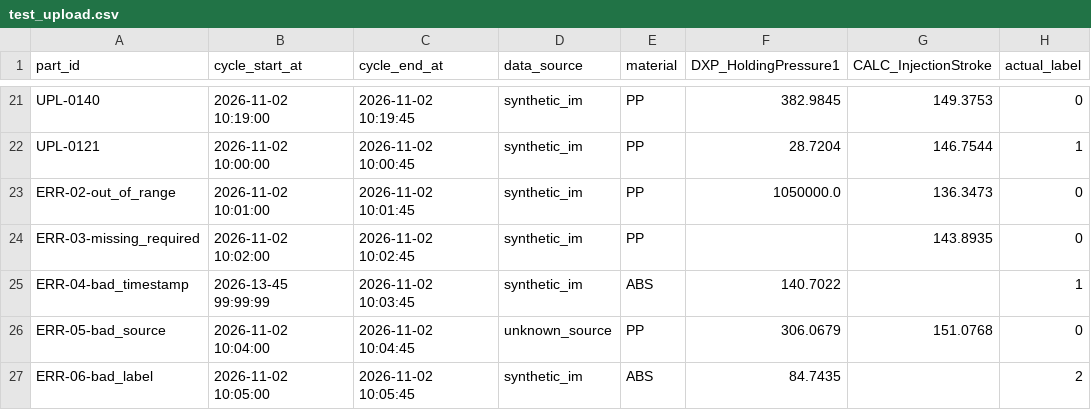
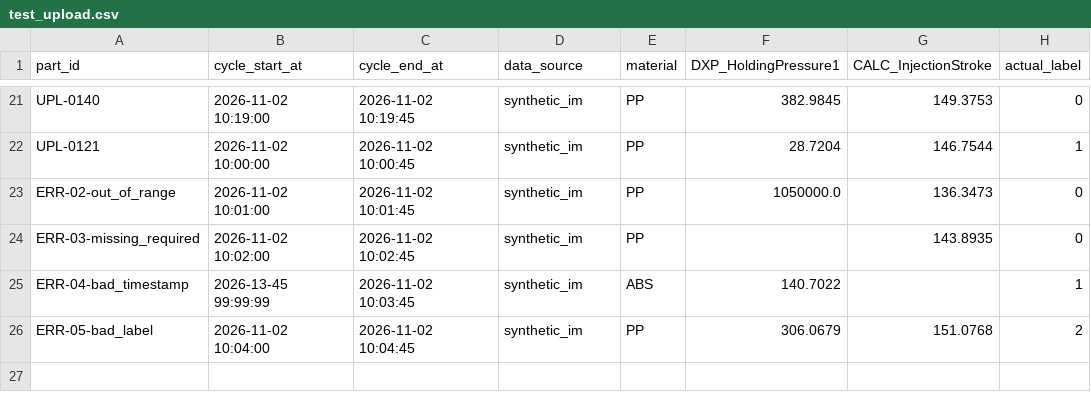
Before and after one commit to hjus36/chungcheong-ICT-quality, a CSV file: 준비패키지/share/test_upload.csv, drawn as a sheet; only a part is shown, gaps mark what is left out.

```diff
--- a/준비패키지/share/test_upload.csv
+++ b/준비패키지/share/test_upload.csv
@@ -25,3 +25,2 @@ ERR-03-missing_required,2026-11-02 10:02:00,2026-11-02 10:02:45,synthetic_im,PP,
 ERR-04-bad_timestamp,2026-13-45 99:99:99,2026-11-02 10:03:45,synthetic_im,ABS,140.7022,,1
-ERR-05-bad_source,2026-11-02 10:04:00,2026-11-02 10:04:45,unknown_source,PP,306.0679,151.0768,0
-ERR-06-bad_label,2026-11-02 10:05:00,2026-11-02 10:05:45,synthetic_im,ABS,84.7435,,2
+ERR-05-bad_label,2026-11-02 10:04:00,2026-11-02 10:04:45,synthetic_im,PP,306.0679,151.0768,2
```
Also changed, not shown: 15 other files.
